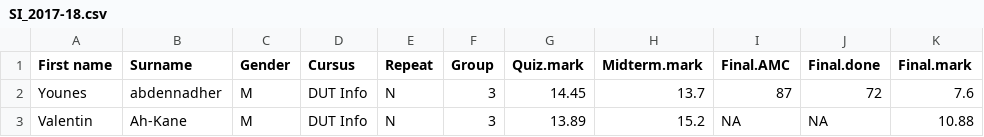
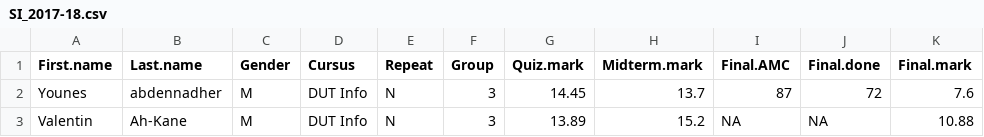
Before and after one commit to pokma/CMEECourseWork, a CSV file: marks/data/SI_2017-18.csv, drawn as a sheet; only a part is shown; the diff names each change by its address in the sheet, - before the commit and + after, or states it on an @@ line.

Commit message:
Some more analysis of the statistics of the order of handing in data.

```diff
--- a/marks/data/SI_2017-18.csv
+++ b/marks/data/SI_2017-18.csv
-A1: First name
+A1: First.name
-B1: Surname
+B1: Last.name
```
Also changed, not shown: 1 other file.
